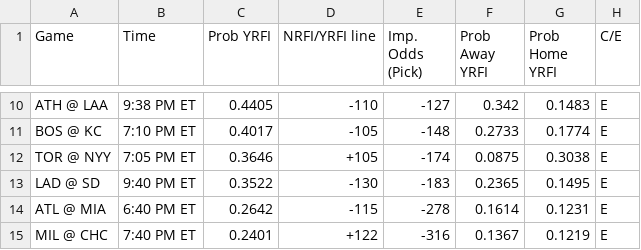
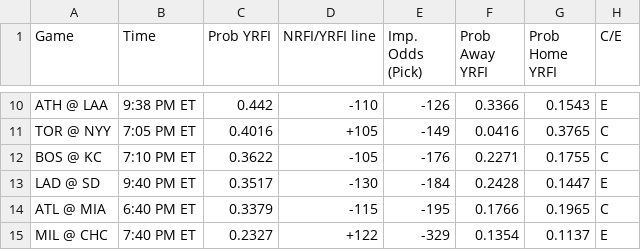
Before and after one commit to bena618/MLB_Models, a CSV file: Outputs/nrfi_yrfi_picks.csv, drawn as a sheet; only a part is shown, gaps mark what is left out; removed rows and columns are numbered as before the commit, all else as after; the diff covers the shown part only; the diff names each change by its address in the sheet, - before the commit and + after, or states it on an @@ line.

Commit message:
Workflow updating NRFIs.png, F5.png, nrfi_yrfi_picks.csv, and f5_chart.csv

```diff
--- a/Outputs/nrfi_yrfi_picks.csv
+++ b/Outputs/nrfi_yrfi_picks.csv
-C10 (Prob YRFI): 0.4405
+C10 (Prob YRFI): 0.442
-E10 (Imp. Odds (Pick)): -127
+E10 (Imp. Odds (Pick)): -126
-F10 (Prob Away YRFI): 0.342
+F10 (Prob Away YRFI): 0.3366
-G10 (Prob Home YRFI): 0.1483
+G10 (Prob Home YRFI): 0.1543
-row 11: BOS @ KC | 7:10 PM ET | 0.4017 | -105 | -148 | 0.2733 | 0.1774 | E
-C11 (Prob YRFI): 0.3646
+C11 (Prob YRFI): 0.4016
-E11 (Imp. Odds (Pick)): -174
+E11 (Imp. Odds (Pick)): -149
-F11 (Prob Away YRFI): 0.0875
+F11 (Prob Away YRFI): 0.0416
-G11 (Prob Home YRFI): 0.3038
+G11 (Prob Home YRFI): 0.3765
-H11 (C/E): E
+H11 (C/E): C
+row 12: BOS @ KC | 7:10 PM ET | 0.3622 | -105 | -176 | 0.2271 | 0.1755 | C
-C13 (Prob YRFI): 0.3522
+C13 (Prob YRFI): 0.3517
-E13 (Imp. Odds (Pick)): -183
+E13 (Imp. Odds (Pick)): -184
-F13 (Prob Away YRFI): 0.2365
+F13 (Prob Away YRFI): 0.2428
-G13 (Prob Home YRFI): 0.1495
+G13 (Prob Home YRFI): 0.1447
-C14 (Prob YRFI): 0.2642
+C14 (Prob YRFI): 0.3379
-E14 (Imp. Odds (Pick)): -278
+E14 (Imp. Odds (Pick)): -195
-F14 (Prob Away YRFI): 0.1614
+F14 (Prob Away YRFI): 0.1766
-G14 (Prob Home YRFI): 0.1231
+G14 (Prob Home YRFI): 0.1965
-H14 (C/E): E
+H14 (C/E): C
-C15 (Prob YRFI): 0.2401
+C15 (Prob YRFI): 0.2327
-E15 (Imp. Odds (Pick)): -316
+E15 (Imp. Odds (Pick)): -329
-F15 (Prob Away YRFI): 0.1367
+F15 (Prob Away YRFI): 0.1354
-G15 (Prob Home YRFI): 0.1219
+G15 (Prob Home YRFI): 0.1137
```
Also changed, not shown: 2 added rows, 2 removed rows and 28 edited cells elsewhere in this file, Outputs/f5_chart.csv, 2 other files.
